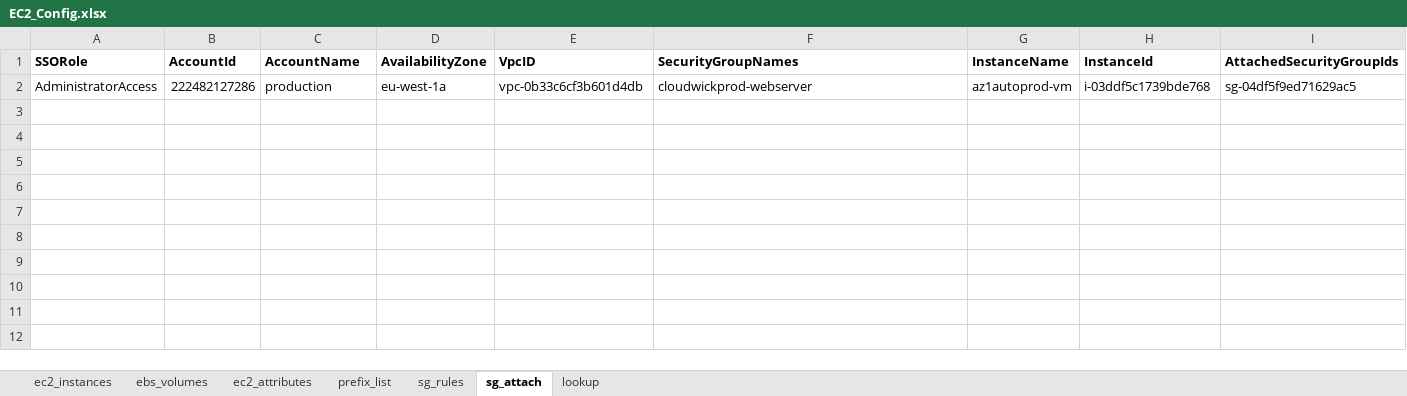
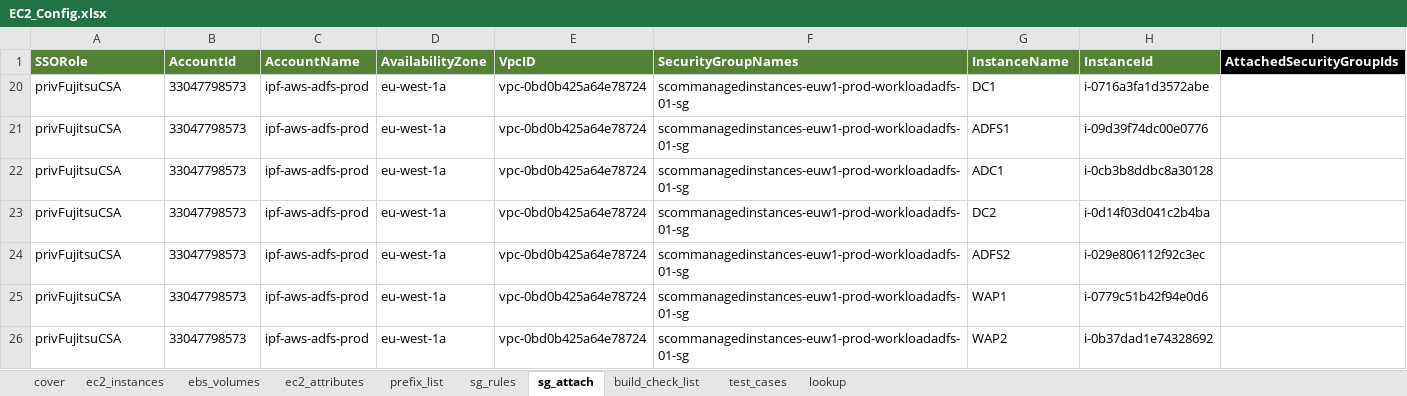
Before and after one commit to sayeedmaster/aws-new, an Excel workbook: EC2_Config.xlsx, sheet sg_attach, drawn as a sheet; values as stored, in another font and other column widths than the file's, no borders; removed rows and columns are numbered as before the commit, all else as after; the diff names each change by its address in the sheet, - before the commit and + after, or states it on an @@ line.

```diff
--- a/EC2_Config.xlsx (sheet sg_attach)
+++ b/EC2_Config.xlsx (sheet sg_attach)
+sheet tab: cover
+sheet tab: build_check_list
+sheet tab: test_cases
-A1:H1 fill: none
+A1:H1 fill: #548235
-A1:I1 text colour: black
+A1:I1 text colour: #FFFFFF
-I1 fill: none
+I1 fill: #000000
-row 2: AdministratorAccess | 222482127286 | production | eu-west-1a | vpc-0b33c6cf3b601d4db | cloudwickprod-webserver | az1autoprod-vm | i-03ddf5c1739bde768 | sg-04df5f9ed71629ac5
+row 20: privFujitsuCSA | 33047798573 | ipf-aws-adfs-prod | eu-west-1a | vpc-0bd0b425a64e78724 | scommanagedinstances-euw1-prod-workloadadfs-01-sg | DC1 | i-0716a3fa1d3572abe
+row 21: privFujitsuCSA | 33047798573 | ipf-aws-adfs-prod | eu-west-1a | vpc-0bd0b425a64e78724 | scommanagedinstances-euw1-prod-workloadadfs-01-sg | ADFS1 | i-09d39f74dc00e0776
+row 22: privFujitsuCSA | 33047798573 | ipf-aws-adfs-prod | eu-west-1a | vpc-0bd0b425a64e78724 | scommanagedinstances-euw1-prod-workloadadfs-01-sg | ADC1 | i-0cb3b8ddbc8a30128
+row 23: privFujitsuCSA | 33047798573 | ipf-aws-adfs-prod | eu-west-1a | vpc-0bd0b425a64e78724 | scommanagedinstances-euw1-prod-workloadadfs-01-sg | DC2 | i-0d14f03d041c2b4ba
+row 24: privFujitsuCSA | 33047798573 | ipf-aws-adfs-prod | eu-west-1a | vpc-0bd0b425a64e78724 | scommanagedinstances-euw1-prod-workloadadfs-01-sg | ADFS2 | i-029e806112f92c3ec
+row 25: privFujitsuCSA | 33047798573 | ipf-aws-adfs-prod | eu-west-1a | vpc-0bd0b425a64e78724 | scommanagedinstances-euw1-prod-workloadadfs-01-sg | WAP1 | i-0779c51b42f94e0d6
+row 26: privFujitsuCSA | 33047798573 | ipf-aws-adfs-prod | eu-west-1a | vpc-0bd0b425a64e78724 | scommanagedinstances-euw1-prod-workloadadfs-01-sg | WAP2 | i-0b37dad1e74328692
```
Also changed, not shown: sheet ec2_attributes, sheet prefix_list, sheet ec2_instances, sheet ebs_volumes, sheet sg_rules, hidden cells, 25 other files.
